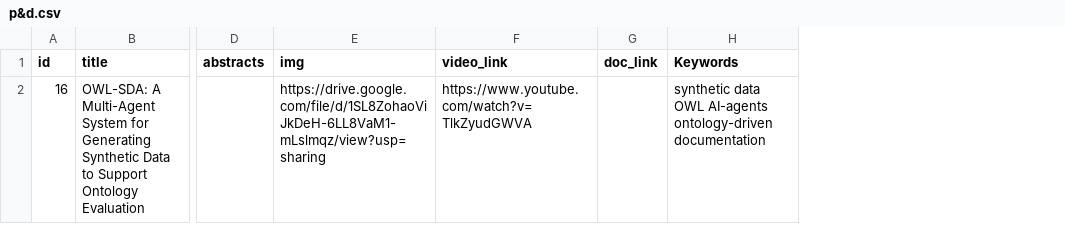
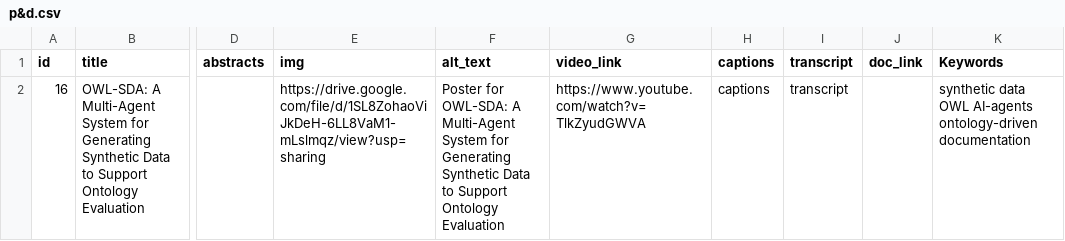
Before and after one commit to SEMANTiCS-org/2026-semantics-org.github.io, a CSV file: content/p&d.csv, drawn as a sheet; only a part is shown, gaps mark what is left out; the diff names each change by its address in the sheet, - before the commit and + after, or states it on an @@ line.

```diff
--- a/content/p&d.csv
+++ b/content/p&d.csv
+column F (alt_text), row 2: Poster for OWL-SDA: A Multi-Agent System for Generating Synthetic Data to Support Ontology Evaluation
+column H (captions), row 2: captions
+column I (transcript), row 2: transcript
```
Also changed, not shown: 2 other files.
